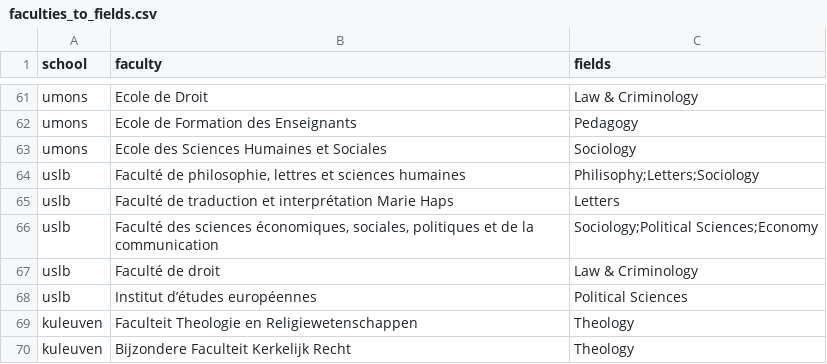
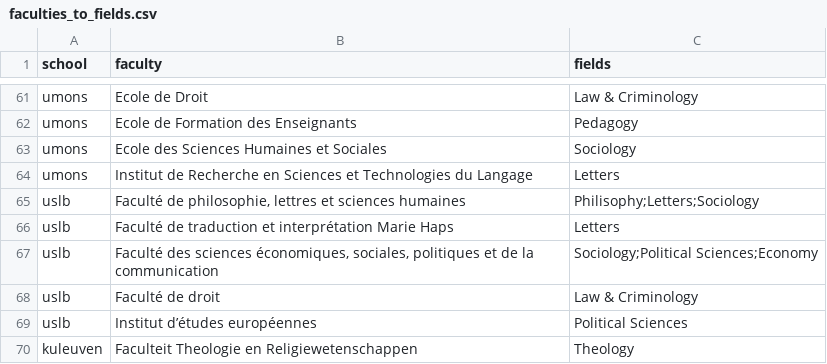
Before and after one commit to Education4Climate/Education4Climate, a CSV file: data/faculties_to_fields.csv, drawn as a sheet; only a part is shown, gaps mark what is left out; the shorter side is filled out with more unchanged rows; the diff names each change by its address in the sheet, - before the commit and + after, or states it on an @@ line.

```diff
--- a/data/faculties_to_fields.csv
+++ b/data/faculties_to_fields.csv
+row 64: umons | Institut de Recherche en Sciences et Technologies du Langage | Letters
```
Also changed, not shown: 56 other files.
